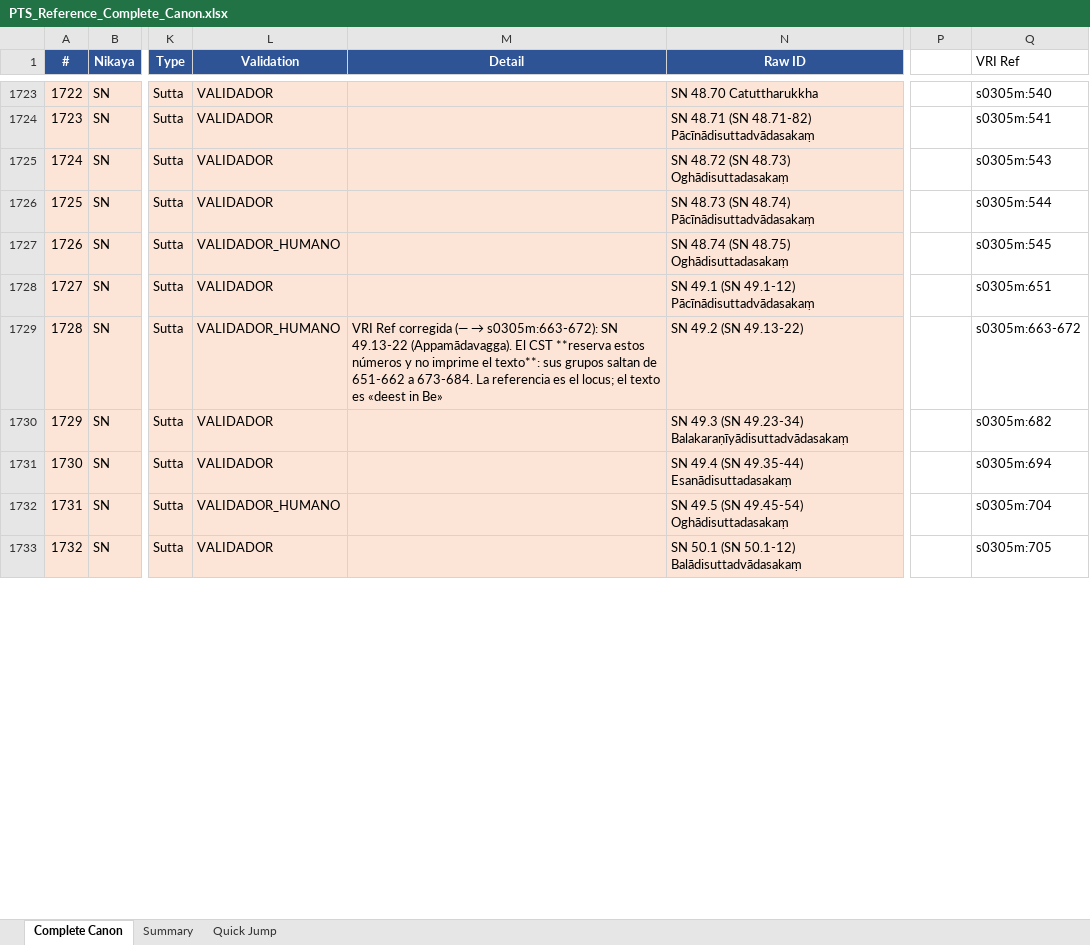
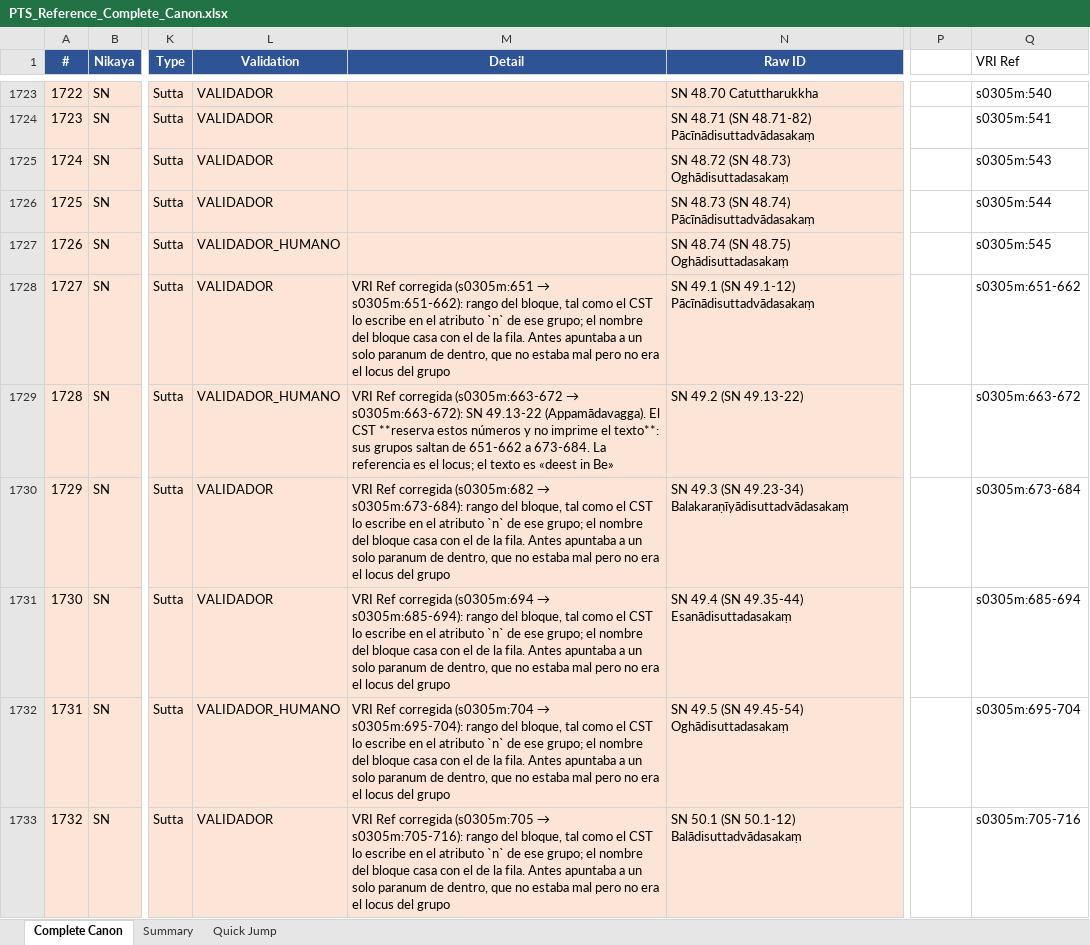
Before and after one commit to jorgecaa/pts-vri-concordance, an Excel workbook: PTS_Reference_Complete_Canon.xlsx, sheet Complete Canon, drawn as a sheet; only a part is shown, gaps mark what is left out; values as stored, in another font and other column widths than the file's, no borders; the diff covers the shown part only; the diff names each change by its address in the sheet, - before the commit and + after, or states it on an @@ line.

```diff
--- a/PTS_Reference_Complete_Canon.xlsx (sheet Complete Canon)
+++ b/PTS_Reference_Complete_Canon.xlsx (sheet Complete Canon)
@@ M1728 (Detail): (empty) → VRI Ref corregida (s0305m:651 → s0305m:651-662): rango del bloque, tal como el CST lo escribe en el atributo `n` de ese grupo; el nombre del bloque casa con el de la fila. Antes apuntaba a un solo paranum de dentro, que no estaba mal pero no era el locus del grupo @@
-Q1728 (VRI Ref): s0305m:651
+Q1728 (VRI Ref): s0305m:651-662
@@ M1729 (Detail): …Ref corregida (— → s0305m:663-672):… → …Ref corregida (s0305m:663-672 → s0305m:663-672):… @@
@@ M1730 (Detail): (empty) → VRI Ref corregida (s0305m:682 → s0305m:673-684): rango del bloque, tal como el CST lo escribe en el atributo `n` de ese grupo; el nombre del bloque casa con el de la fila. Antes apuntaba a un solo paranum de dentro, que no estaba mal pero no era el locus del grupo @@
-Q1730 (VRI Ref): s0305m:682
+Q1730 (VRI Ref): s0305m:673-684
@@ M1731 (Detail): (empty) → VRI Ref corregida (s0305m:694 → s0305m:685-694): rango del bloque, tal como el CST lo escribe en el atributo `n` de ese grupo; el nombre del bloque casa con el de la fila. Antes apuntaba a un solo paranum de dentro, que no estaba mal pero no era el locus del grupo @@
-Q1731 (VRI Ref): s0305m:694
+Q1731 (VRI Ref): s0305m:685-694
@@ M1732 (Detail): (empty) → VRI Ref corregida (s0305m:704 → s0305m:695-704): rango del bloque, tal como el CST lo escribe en el atributo `n` de ese grupo; el nombre del bloque casa con el de la fila. Antes apuntaba a un solo paranum de dentro, que no estaba mal pero no era el locus del grupo @@
-Q1732 (VRI Ref): s0305m:704
+Q1732 (VRI Ref): s0305m:695-704
@@ M1733 (Detail): (empty) → VRI Ref corregida (s0305m:705 → s0305m:705-716): rango del bloque, tal como el CST lo escribe en el atributo `n` de ese grupo; el nombre del bloque casa con el de la fila. Antes apuntaba a un solo paranum de dentro, que no estaba mal pero no era el locus del grupo @@
-Q1733 (VRI Ref): s0305m:705
+Q1733 (VRI Ref): s0305m:705-716
```
Also changed, not shown: 14 edited cells elsewhere in this sheet, 3 other files.
